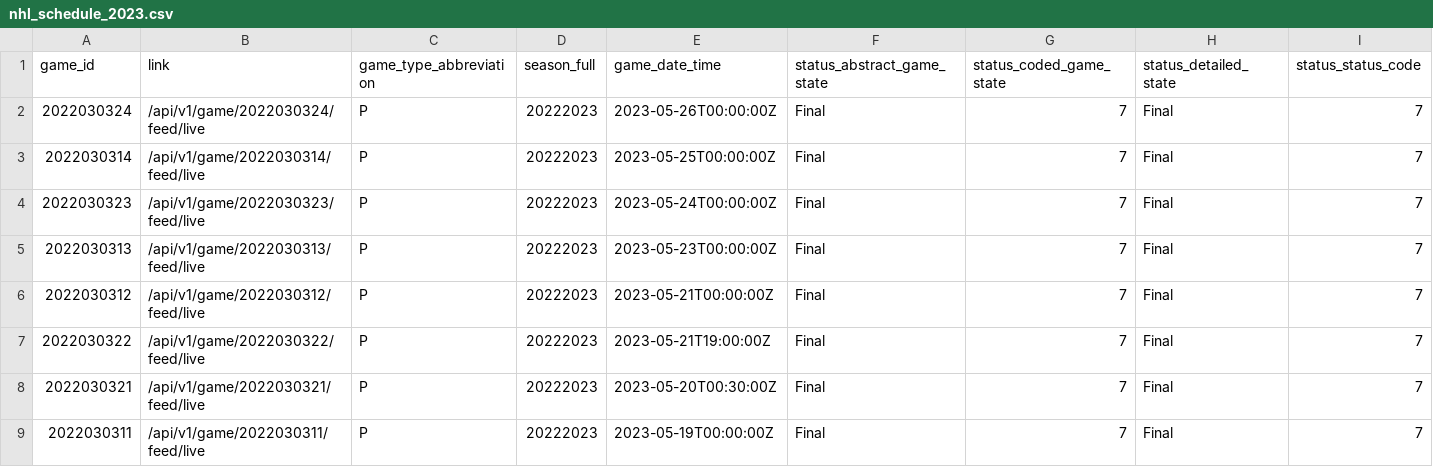
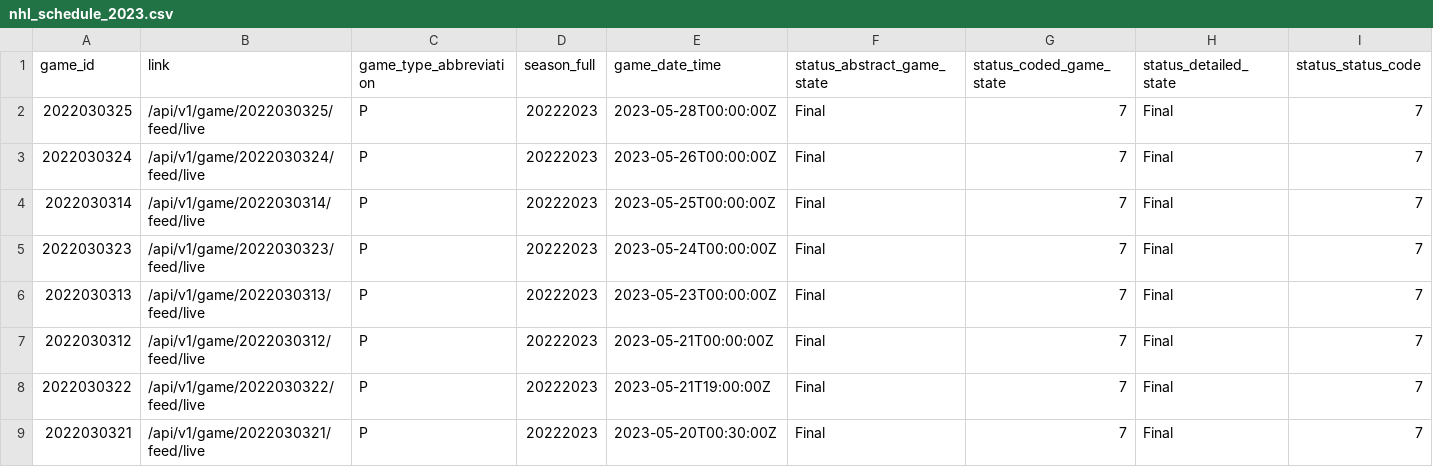
Before and after one commit to sportsdataverse/fastRhockey-data, a CSV file: nhl/schedules/csv/nhl_schedule_2023.csv, drawn as a sheet; only a part is shown; the shorter side is filled out with more unchanged rows; rows hold the shown columns only; the diff names each change by its address in the sheet, - before the commit and + after, or states it on an @@ line.

Commit message:
NHL Play-by-Play and Schedules update (Start: 2023 End: 2023)

```diff
--- a/nhl/schedules/csv/nhl_schedule_2023.csv
+++ b/nhl/schedules/csv/nhl_schedule_2023.csv
+row 2: 2022030325 | /api/v1/game/2022030325/feed/live | P | 20222023 | 2023-05-28T00:00:00Z | Final | 7 | Final | 7
```
Also changed, not shown: 23 other files.
